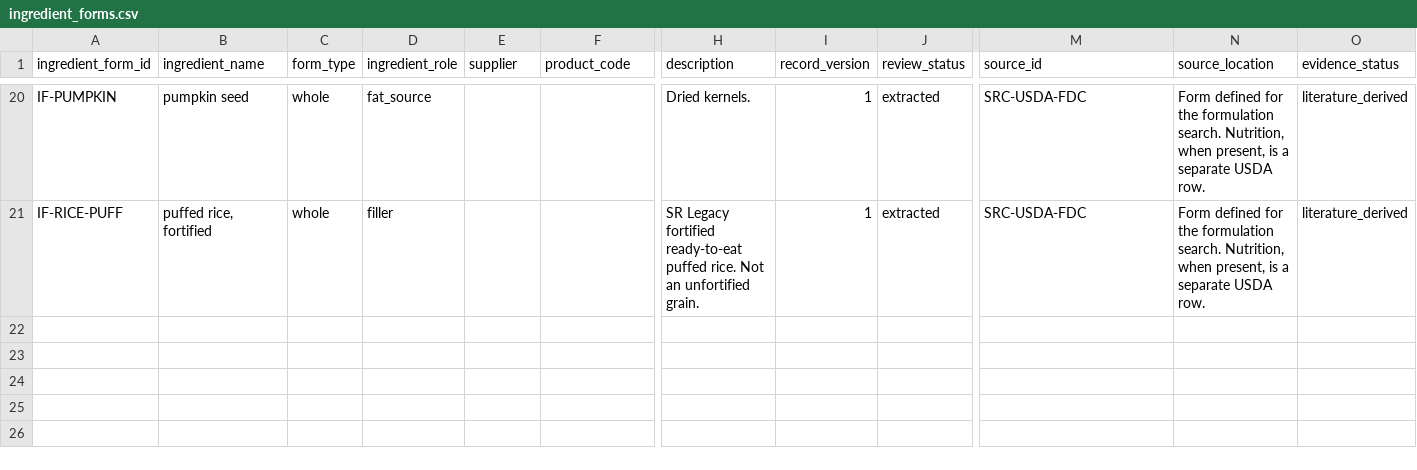
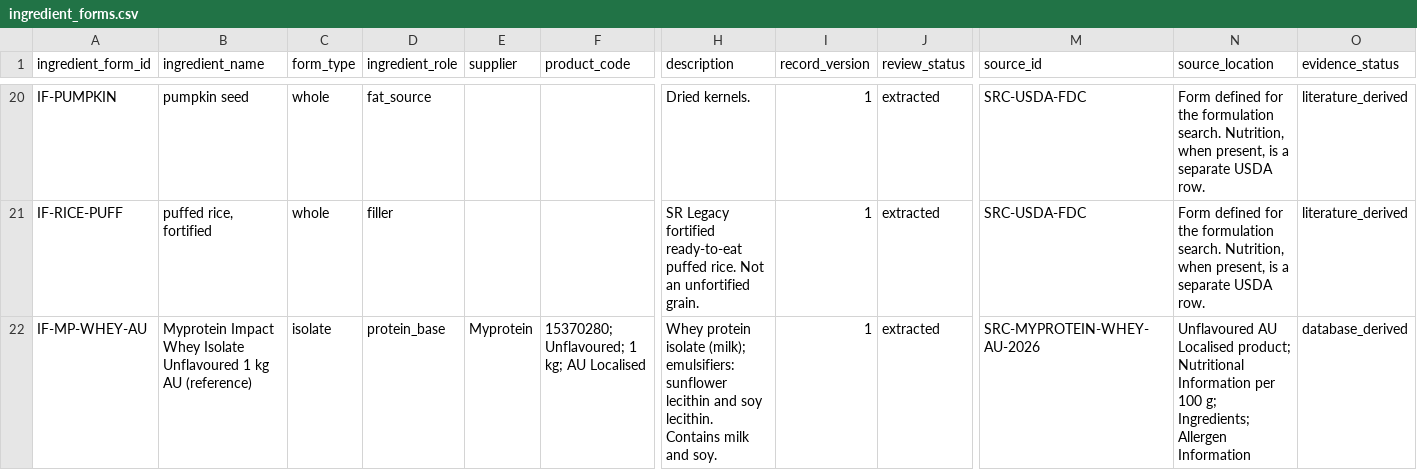
Before and after one commit to jawadul-codes/AlgaMask, a CSV file: data/reviewed/ingredient_forms.csv, drawn as a sheet; only a part is shown, gaps mark what is left out; rows hold the shown columns only; the diff covers the shown part only; the diff names each change by its address in the sheet, - before the commit and + after, or states it on an @@ line.

```diff
--- a/data/reviewed/ingredient_forms.csv
+++ b/data/reviewed/ingredient_forms.csv
+row 22: IF-MP-WHEY-AU | Myprotein Impact Whey Isolate Unflavoured 1 kg AU (reference) | isolate | protein_base | Myprotein | 15370280; Unflavoured; 1 kg; AU Localised | Whey protein isolate (milk); emulsifiers: sunflower lecithin and soy lecithin. Contains milk and soy. | 1 | extracted | SRC-MYPROTEIN-WHEY-AU-2026 | Unflavoured AU Localised product; Nutritional Information per 100 g; Ingredients; Allergen Information | database_derived
```
Also changed, not shown: 1 added row elsewhere in this file, data/reviewed/ingredient_allergens.csv, data/reviewed/ingredient_nutrition.csv, 53 other files.
